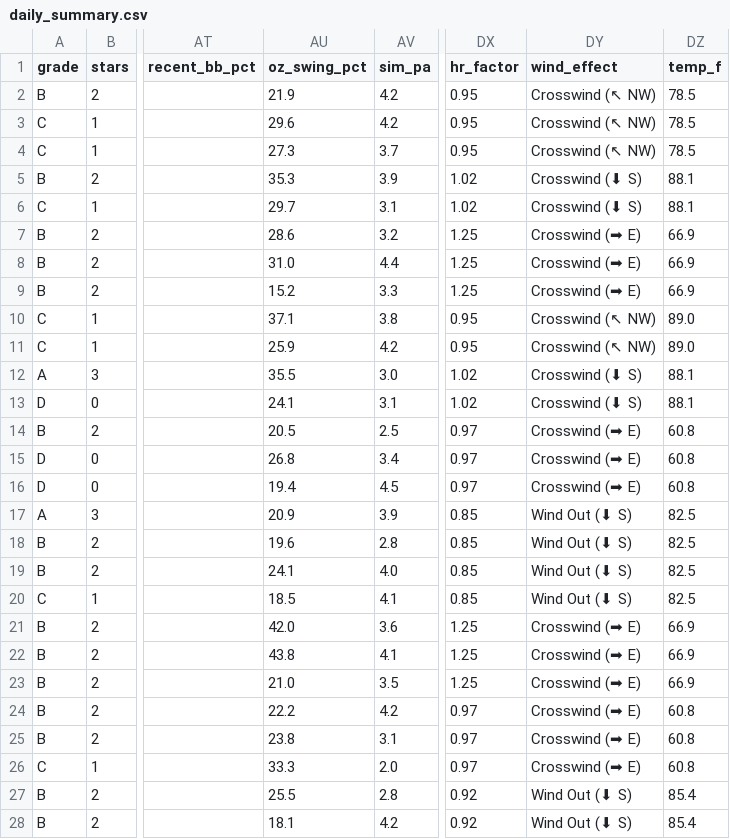
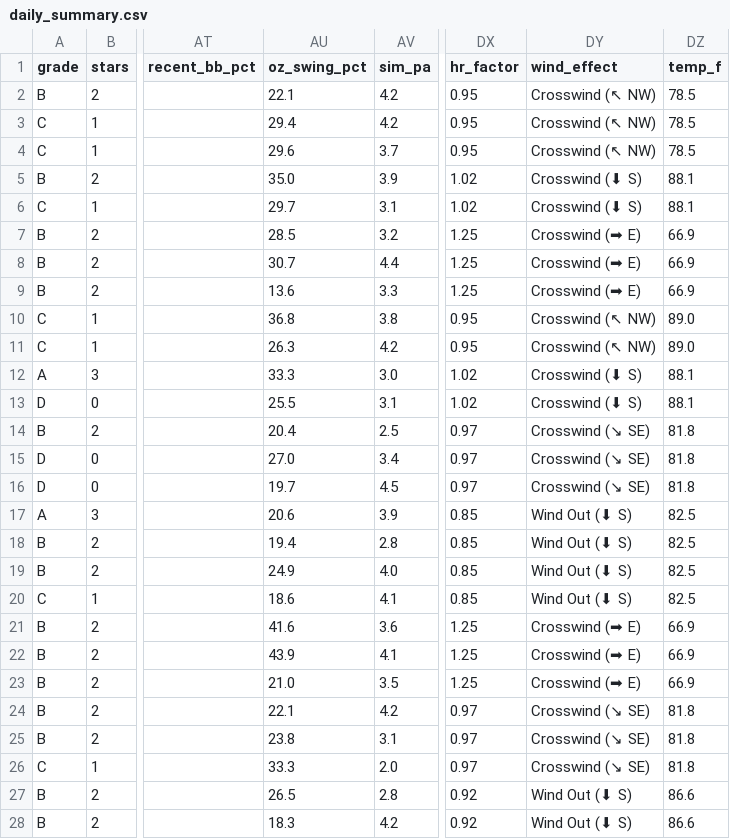
Before and after one commit to prsm-labs/going-yard, a CSV file: public/data/daily_summary.csv, drawn as a sheet; only a part is shown, gaps mark what is left out; the diff covers the shown part only; the diff names each change by its address in the sheet, - before the commit and + after, or states it on an @@ line.

```diff
--- a/public/data/daily_summary.csv
+++ b/public/data/daily_summary.csv
-AU2 (oz_swing_pct): 21.9
+AU2 (oz_swing_pct): 22.1
-AU3 (oz_swing_pct): 29.6
+AU3 (oz_swing_pct): 29.4
-AU4 (oz_swing_pct): 27.3
+AU4 (oz_swing_pct): 29.6
-AU5 (oz_swing_pct): 35.3
+AU5 (oz_swing_pct): 35.0
-AU7 (oz_swing_pct): 28.6
+AU7 (oz_swing_pct): 28.5
-AU8 (oz_swing_pct): 31.0
+AU8 (oz_swing_pct): 30.7
-AU9 (oz_swing_pct): 15.2
+AU9 (oz_swing_pct): 13.6
-AU10 (oz_swing_pct): 37.1
+AU10 (oz_swing_pct): 36.8
-AU11 (oz_swing_pct): 25.9
+AU11 (oz_swing_pct): 26.3
-AU12 (oz_swing_pct): 35.5
+AU12 (oz_swing_pct): 33.3
-AU13 (oz_swing_pct): 24.1
+AU13 (oz_swing_pct): 25.5
-AU14 (oz_swing_pct): 20.5
+AU14 (oz_swing_pct): 20.4
-DY14:DY16 (wind_effect): Crosswind (➡ E)
+DY14:DY16 (wind_effect): Crosswind (↘ SE)
-DZ14:DZ16 (temp_f): 60.8
+DZ14:DZ16 (temp_f): 81.8
-AU15 (oz_swing_pct): 26.8
+AU15 (oz_swing_pct): 27.0
-AU16 (oz_swing_pct): 19.4
+AU16 (oz_swing_pct): 19.7
-AU17 (oz_swing_pct): 20.9
+AU17 (oz_swing_pct): 20.6
-AU18 (oz_swing_pct): 19.6
+AU18 (oz_swing_pct): 19.4
-AU19 (oz_swing_pct): 24.1
+AU19 (oz_swing_pct): 24.9
-AU20 (oz_swing_pct): 18.5
+AU20 (oz_swing_pct): 18.6
-AU21 (oz_swing_pct): 42.0
+AU21 (oz_swing_pct): 41.6
-AU22 (oz_swing_pct): 43.8
+AU22 (oz_swing_pct): 43.9
-AU24 (oz_swing_pct): 22.2
+AU24 (oz_swing_pct): 22.1
-DY24:DY26 (wind_effect): Crosswind (➡ E)
+DY24:DY26 (wind_effect): Crosswind (↘ SE)
-DZ24:DZ26 (temp_f): 60.8
+DZ24:DZ26 (temp_f): 81.8
-AU27 (oz_swing_pct): 25.5
+AU27 (oz_swing_pct): 26.5
-DZ27:DZ28 (temp_f): 85.4
+DZ27:DZ28 (temp_f): 86.6
-AU28 (oz_swing_pct): 18.1
+AU28 (oz_swing_pct): 18.3
```
Also changed, not shown: 38 edited cells elsewhere in this file, public/data/daily_picks_tomorrow.csv, public/data/daily_summary_tomorrow.csv, 4 other files.
